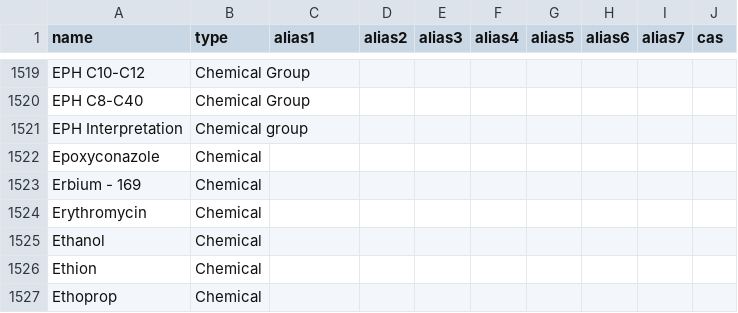
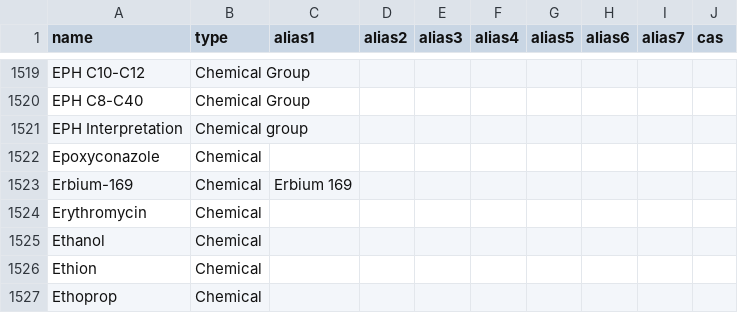
Before and after one commit to DEFRA/data-returns-data-exchange, a CSV file: src/main/resources/db/data/Parameters.csv, drawn as a sheet; only a part is shown, gaps mark what is left out.

Commit message:
Fix erbium isotope name

```diff
--- a/src/main/resources/db/data/Parameters.csv
+++ b/src/main/resources/db/data/Parameters.csv
@@ -1522,3 +1522,3 @@
 "Epoxyconazole","Chemical",,,,,,,,
-"Erbium - 169","Chemical",,,,,,,,
+"Erbium-169","Chemical",Erbium 169,,,,,,,
 "Erythromycin","Chemical",,,,,,,,
```
